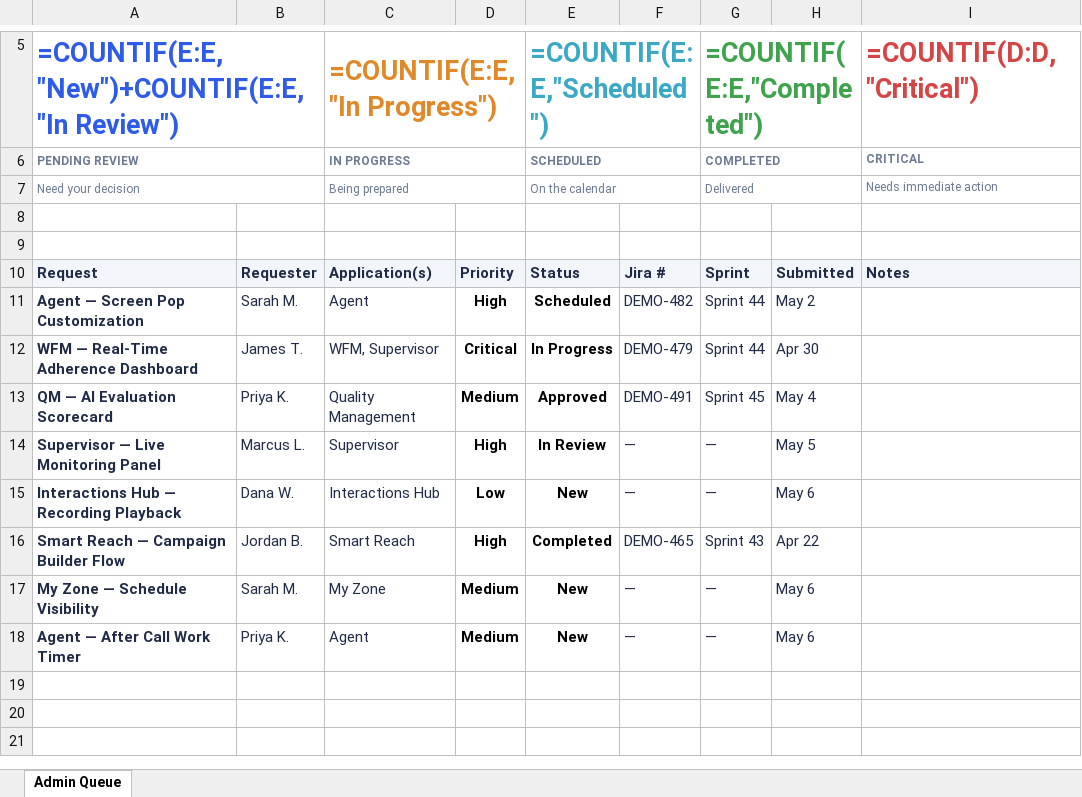
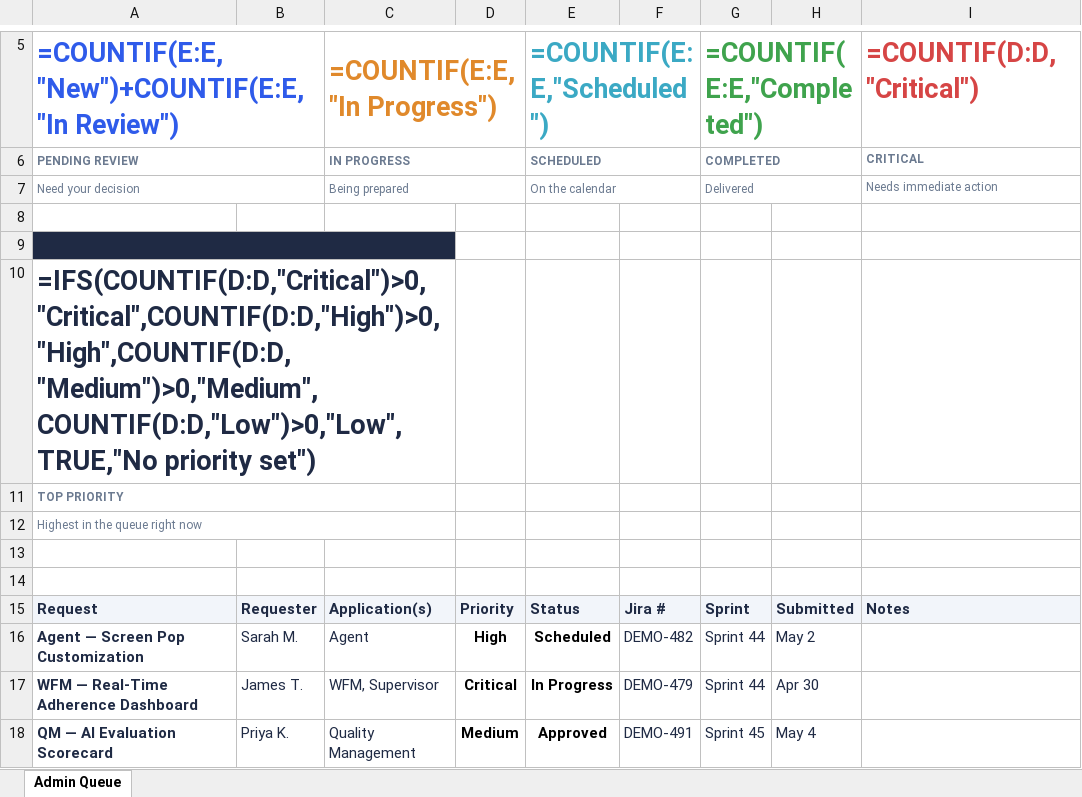
Before and after one commit to parkerjameslow/Sales-Demo, an Excel workbook: Admin-Queue.xlsx, sheet Admin Queue, drawn as a sheet; only a part is shown, gaps mark what is left out; the shorter side is filled out with more unchanged rows; values as stored, in another font and other column widths than the file's, no borders; formulas without a stored value are shown as written; conditional formats not drawn; the diff names each change by its address in the sheet, - before the commit and + after, or states it on an @@ line.

```diff
--- a/Admin-Queue.xlsx (sheet Admin Queue)
+++ b/Admin-Queue.xlsx (sheet Admin Queue)
-A9 fill: none
+A9 fill: #1F2A44
+A9:C9 merged
+row 10: =IFS(COUNTIF(D:D,"Critical")>0,"Critical",COUNTIF(D:D,"High")>0,"High",COUNTIF(D:D,"Medium")>0,"Medium",COUNTIF(D:D,"Low")>0,"Low",TRUE,"No priority set")
+row 11: TOP PRIORITY
+row 12: Highest in the queue right now
+row 13: (empty)
+row 14: (empty)
```
Also changed, not shown: 1 other file.
